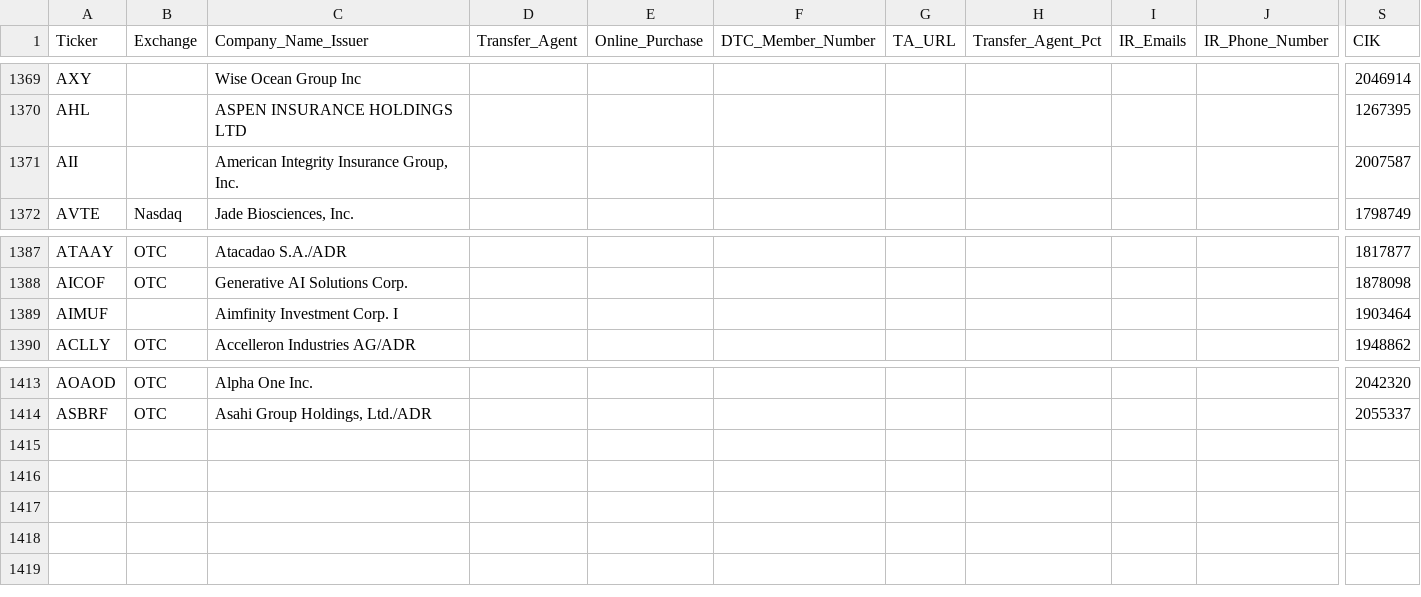
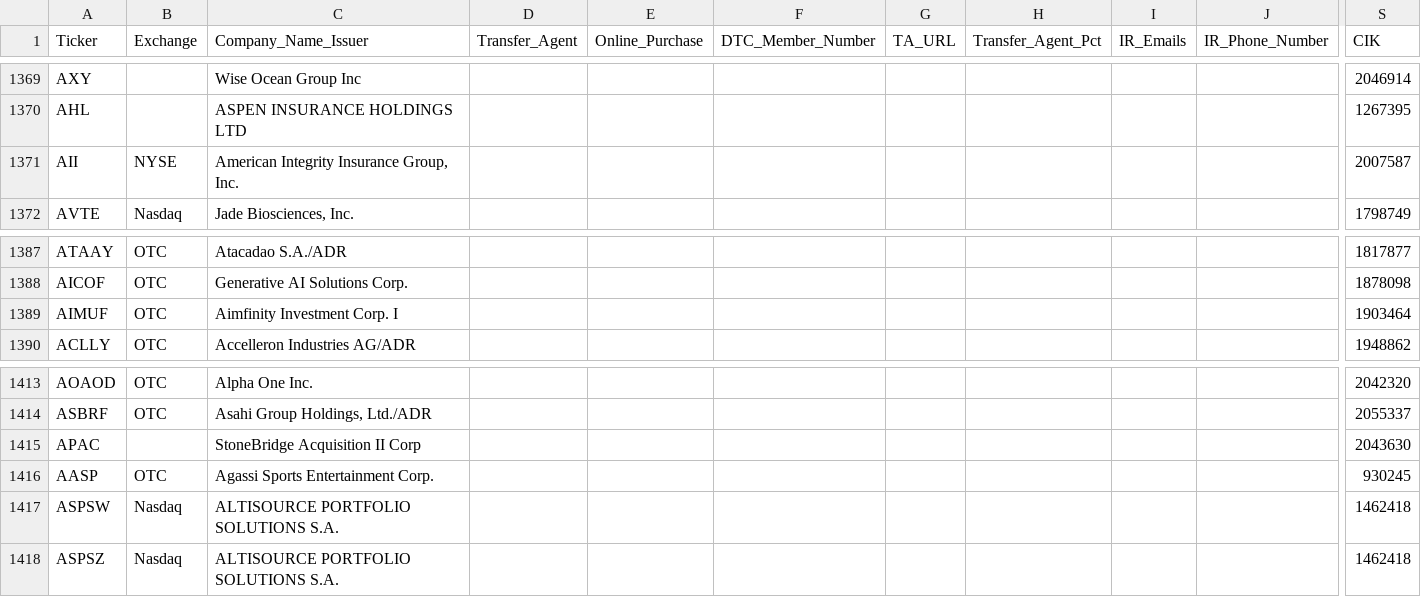
Before and after one commit to WhyDRS/Database, a CSV file: data/Issuers/Main-Database-CSV-Files/A.csv, drawn as a sheet; only a part is shown, gaps mark what is left out; rows hold the shown columns only; the diff names each change by its address in the sheet, - before the commit and + after, or states it on an @@ line.

```diff
--- a/data/Issuers/Main-Database-CSV-Files/A.csv
+++ b/data/Issuers/Main-Database-CSV-Files/A.csv
-B1371 (Exchange): (empty)
+B1371 (Exchange): NYSE
-B1389 (Exchange): (empty)
+B1389 (Exchange): OTC
+row 1415: APAC |  | StoneBridge Acquisition II Corp |  |  |  |  |  |  |  | 2043630
+row 1416: AASP | OTC | Agassi Sports Entertainment Corp. |  |  |  |  |  |  |  | 930245
+row 1417: ASPSW | Nasdaq | ALTISOURCE PORTFOLIO SOLUTIONS S.A. |  |  |  |  |  |  |  | 1462418
+row 1418: ASPSZ | Nasdaq | ALTISOURCE PORTFOLIO SOLUTIONS S.A. |  |  |  |  |  |  |  | 1462418
```
Also changed, not shown: data/Issuers/Main-Database-CSV-Files/I.csv, data/Issuers/Main-Database-CSV-Files/L.csv, 10 other files.
